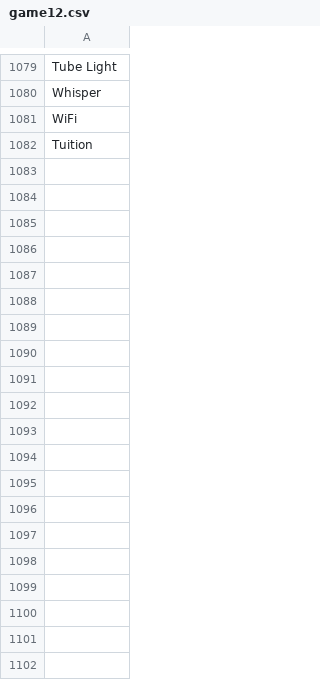
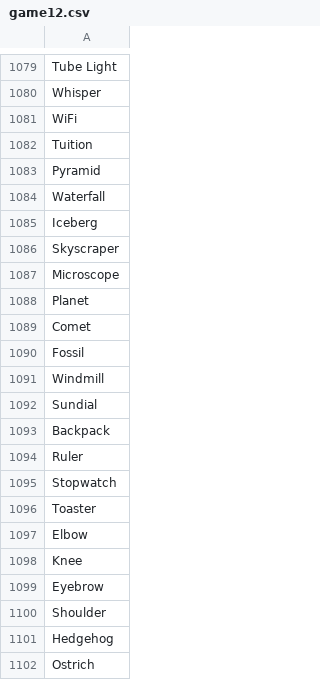
Before and after one commit to theshabab/jorbox, a CSV file: data/seed/data/game12.csv, drawn as a sheet; only a part is shown, gaps mark what is left out; the diff covers the shown part only; the diff names each change by its address in the sheet, - before the commit and + after, or states it on an @@ line.

```diff
--- a/data/seed/data/game12.csv
+++ b/data/seed/data/game12.csv
+row 1083: Pyramid
+row 1084: Waterfall
+row 1085: Iceberg
+row 1086: Skyscraper
+row 1087: Microscope
+row 1088: Planet
+row 1089: Comet
+row 1090: Fossil
+row 1091: Windmill
+row 1092: Sundial
+row 1093: Backpack
+row 1094: Ruler
+row 1095: Stopwatch
+row 1096: Toaster
+row 1097: Elbow
+row 1098: Knee
+row 1099: Eyebrow
+row 1100: Shoulder
+row 1101: Hedgehog
+row 1102: Ostrich
```
Also changed, not shown: 56 added rows elsewhere in this file, data/seed/data/game13.csv, data/seed/data/game14.csv, 9 other files.
